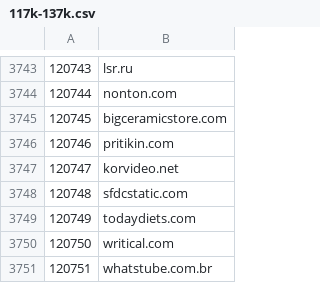
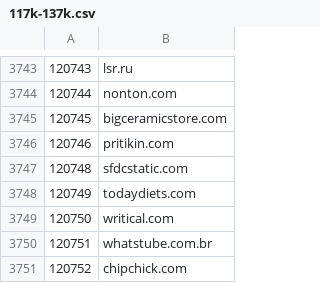
Before and after one commit to cnsuhao/SSOScraping, a CSV file: data/csv/117k-137k.csv, drawn as a sheet; only a part is shown, gaps mark what is left out; the shorter side is filled out with more unchanged rows; the diff names each change by its address in the sheet, - before the commit and + after, or states it on an @@ line.

```diff
--- a/data/csv/117k-137k.csv
+++ b/data/csv/117k-137k.csv
-row 3747: 120747 | korvideo.net
```
Also changed, not shown: data/csv/problems.csv, 18 other files.
